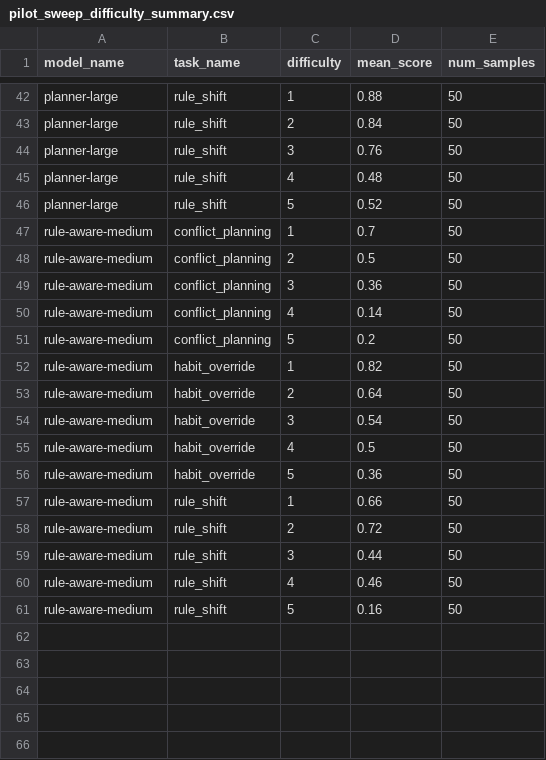
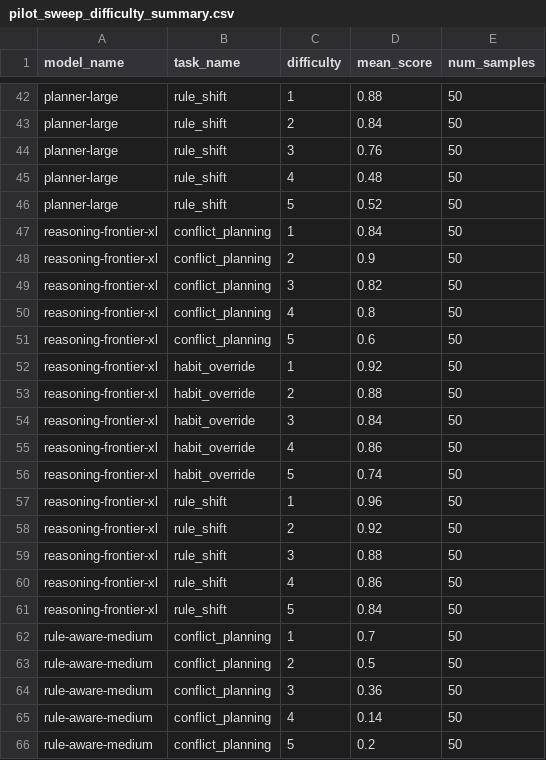
Before and after one commit to kudosscience/cognitive-ability-benchmark, a CSV file: outputs/pilot_sweep_difficulty_summary.csv, drawn as a sheet; only a part is shown, gaps mark what is left out; the shorter side is filled out with more unchanged rows; the diff covers the shown part only.

Commit message:
Update pilot sweep report and task summary with new model scores and rankings
- Updated overall scores in pilot_sweep_report.md, including new model "reasoning-frontier-xl" with a score of 0.844.
- Modified pilot_sweep_task_summary.csv to reflect updated scores for "oracle-upper-bound" and added scores for "reasoning-frontier-xl" across tasks.
- Adjusted test_pilot_sweep.py to include "reasoning-frontier-xl" in the overall ranking test.

```diff
--- a/outputs/pilot_sweep_difficulty_summary.csv
+++ b/outputs/pilot_sweep_difficulty_summary.csv
@@ -46,2 +46,17 @@ planner-large,rule_shift,4,0.48,50
 planner-large,rule_shift,5,0.52,50
+reasoning-frontier-xl,conflict_planning,1,0.84,50
+reasoning-frontier-xl,conflict_planning,2,0.9,50
+reasoning-frontier-xl,conflict_planning,3,0.82,50
+reasoning-frontier-xl,conflict_planning,4,0.8,50
+reasoning-frontier-xl,conflict_planning,5,0.6,50
+reasoning-frontier-xl,habit_override,1,0.92,50
+reasoning-frontier-xl,habit_override,2,0.88,50
+reasoning-frontier-xl,habit_override,3,0.84,50
+reasoning-frontier-xl,habit_override,4,0.86,50
+reasoning-frontier-xl,habit_override,5,0.74,50
+reasoning-frontier-xl,rule_shift,1,0.96,50
+reasoning-frontier-xl,rule_shift,2,0.92,50
+reasoning-frontier-xl,rule_shift,3,0.88,50
+reasoning-frontier-xl,rule_shift,4,0.86,50
+reasoning-frontier-xl,rule_shift,5,0.84,50
 rule-aware-medium,conflict_planning,1,0.7,50
```
Also changed, not shown: 7 edited cells elsewhere in this file, outputs/pilot_sweep_task_summary.csv, 7 other files.
